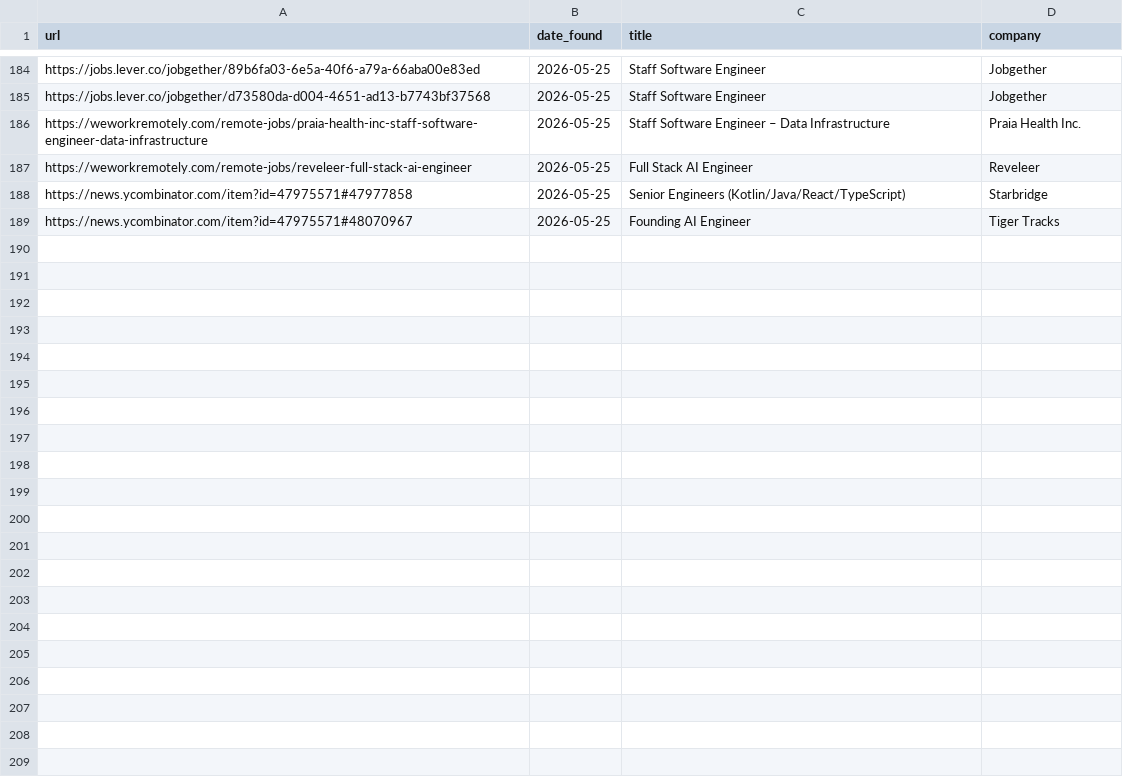
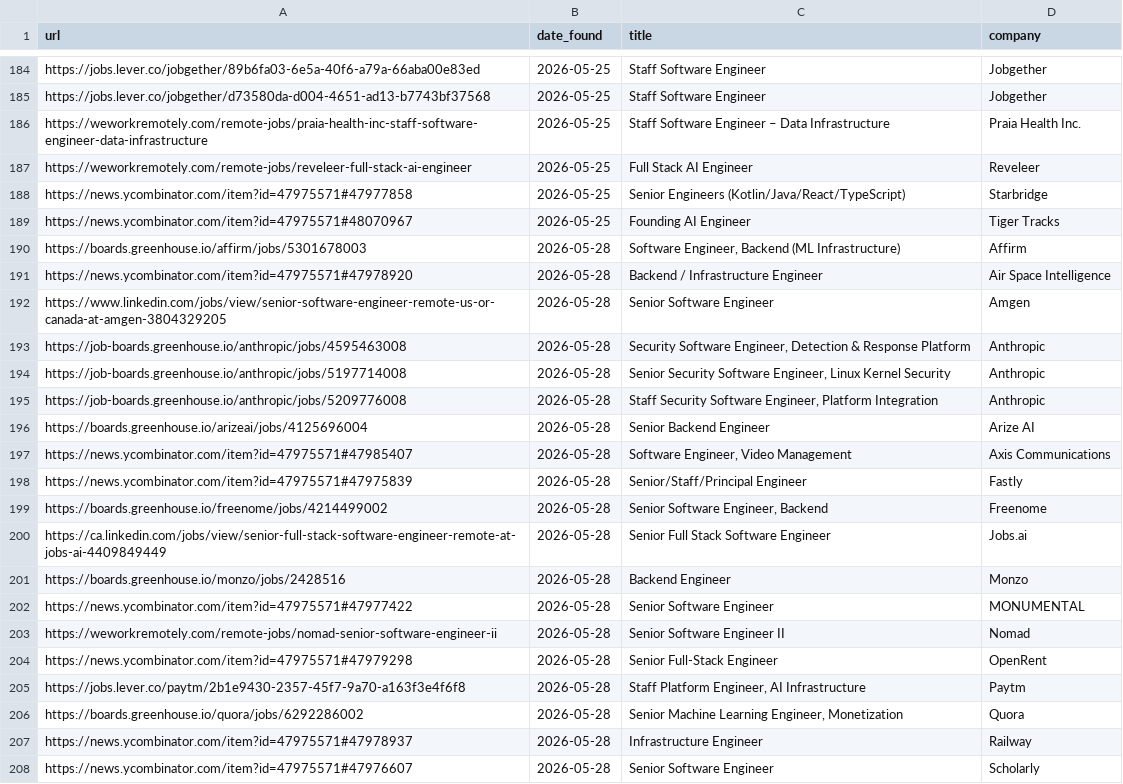
Before and after one commit to khaledfawzy225/career-ops-, a TSV file: data/scan-history.tsv, drawn as a sheet; only a part is shown, gaps mark what is left out; the diff covers the shown part only.

```diff
--- a/data/scan-history.tsv
+++ b/data/scan-history.tsv
@@ -189 +189,20 @@ https://news.ycombinator.com/item?id=47975571#47977858	2026-05-25	Senior Enginee
 https://news.ycombinator.com/item?id=47975571#48070967	2026-05-25	Founding AI Engineer	Tiger Tracks
+https://boards.greenhouse.io/affirm/jobs/5301678003	2026-05-28	Software Engineer, Backend (ML Infrastructure)	Affirm
+https://news.ycombinator.com/item?id=47975571#47978920	2026-05-28	Backend / Infrastructure Engineer	Air Space Intelligence
+https://www.linkedin.com/jobs/view/senior-software-engineer-remote-us-or-canada-at-amgen-3804329205	2026-05-28	Senior Software Engineer	Amgen
+https://job-boards.greenhouse.io/anthropic/jobs/4595463008	2026-05-28	Security Software Engineer, Detection & Response Platform	Anthropic
+https://job-boards.greenhouse.io/anthropic/jobs/5197714008	2026-05-28	Senior Security Software Engineer, Linux Kernel Security	Anthropic
+https://job-boards.greenhouse.io/anthropic/jobs/5209776008	2026-05-28	Staff Security Software Engineer, Platform Integration	Anthropic
+https://boards.greenhouse.io/arizeai/jobs/4125696004	2026-05-28	Senior Backend Engineer	Arize AI
+https://news.ycombinator.com/item?id=47975571#47985407	2026-05-28	Software Engineer, Video Management	Axis Communications
+https://news.ycombinator.com/item?id=47975571#47975839	2026-05-28	Senior/Staff/Principal Engineer	Fastly
+https://boards.greenhouse.io/freenome/jobs/4214499002	2026-05-28	Senior Software Engineer, Backend	Freenome
+https://ca.linkedin.com/jobs/view/senior-full-stack-software-engineer-remote-at-jobs-ai-4409849449	2026-05-28	Senior Full Stack Software Engineer	Jobs.ai
+https://boards.greenhouse.io/monzo/jobs/2428516	2026-05-28	Backend Engineer	Monzo
+https://news.ycombinator.com/item?id=47975571#47977422	2026-05-28	Senior Software Engineer	MONUMENTAL
+https://weworkremotely.com/remote-jobs/nomad-senior-software-engineer-ii	2026-05-28	Senior Software Engineer II	Nomad
+https://news.ycombinator.com/item?id=47975571#47979298	2026-05-28	Senior Full-Stack Engineer	OpenRent
+https://jobs.lever.co/paytm/2b1e9430-2357-45f7-9a70-a163f3e4f6f8	2026-05-28	Staff Platform Engineer, AI Infrastructure	Paytm
+https://boards.greenhouse.io/quora/jobs/6292286002	2026-05-28	Senior Machine Learning Engineer, Monetization	Quora
+https://news.ycombinator.com/item?id=47975571#47978937	2026-05-28	Infrastructure Engineer	Railway
+https://news.ycombinator.com/item?id=47975571#47976607	2026-05-28	Senior Software Engineer	Scholarly
```
Also changed, not shown: 9 added rows elsewhere in this file, 1 other file.
